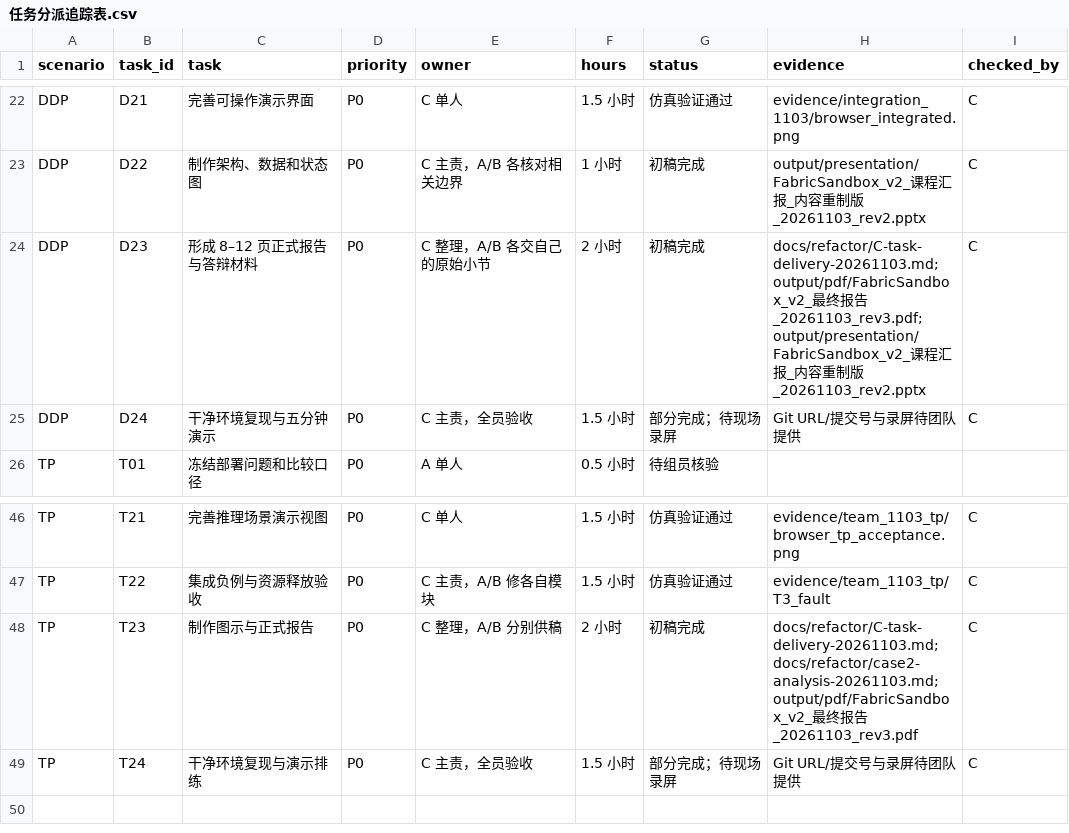
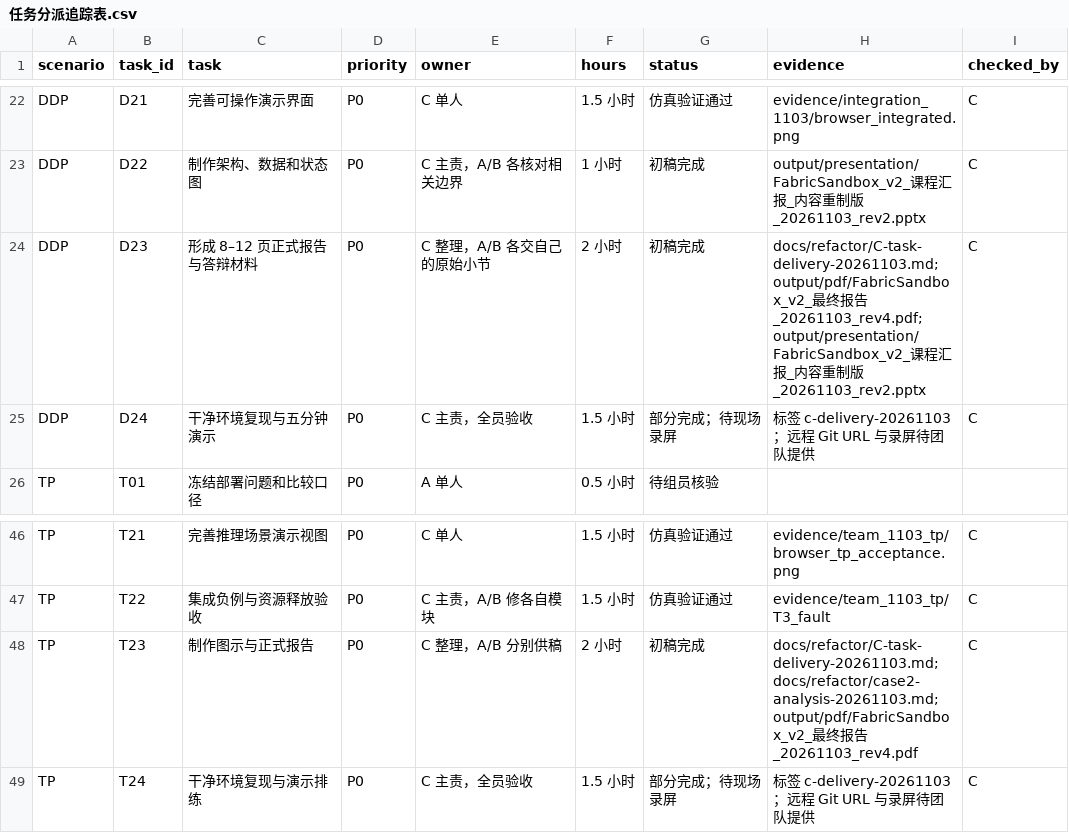
Before and after one commit to xeniahhh/gpu-, a CSV file: docs/refactor/任务分派追踪表.csv, drawn as a sheet; only a part is shown, gaps mark what is left out.

Commit message:
Add A/B/C evidence endpoint and page integration

```diff
--- a/docs/refactor/任务分派追踪表.csv
+++ b/docs/refactor/任务分派追踪表.csv
@@ -23,4 +23,4 @@ DDP,D21,完善可操作演示界面,P0,C 单人,1.5 小时,仿真验证通过,ev
 DDP,D22,制作架构、数据和状态图,P0,C 主责，A/B 各核对相关边界,1 小时,初稿完成,output/presentation/FabricSandbox_v2_课程汇报_内容重制版_20261103_rev2.pptx,C
-DDP,D23,形成 8–12 页正式报告与答辩材料,P0,C 整理，A/B 各交自己的原始小节,2 小时,初稿完成,docs/refactor/C-task-delivery-20261103.md; output/pdf/FabricSandbox_v2_最终报告_20261103_rev3.pdf; output/presentation/FabricSandbox_v2_课程汇报_内容重制版_20261103_rev2.pptx,C
-DDP,D24,干净环境复现与五分钟演示,P0,C 主责，全员验收,1.5 小时,部分完成；待现场录屏,Git URL/提交号与录屏待团队提供,C
+DDP,D23,形成 8–12 页正式报告与答辩材料,P0,C 整理，A/B 各交自己的原始小节,2 小时,初稿完成,docs/refactor/C-task-delivery-20261103.md; output/pdf/FabricSandbox_v2_最终报告_20261103_rev4.pdf; output/presentation/FabricSandbox_v2_课程汇报_内容重制版_20261103_rev2.pptx,C
+DDP,D24,干净环境复现与五分钟演示,P0,C 主责，全员验收,1.5 小时,部分完成；待现场录屏,标签 c-delivery-20261103；远程 Git URL 与录屏待团队提供,C
 TP,T01,冻结部署问题和比较口径,P0,A 单人,0.5 小时,待组员核验,,
@@ -47,3 +47,3 @@ TP,T21,完善推理场景演示视图,P0,C 单人,1.5 小时,仿真验证通过,
 TP,T22,集成负例与资源释放验收,P0,C 主责，A/B 修各自模块,1.5 小时,仿真验证通过,evidence/team_1103_tp/T3_fault,C
-TP,T23,制作图示与正式报告,P0,C 整理，A/B 分别供稿,2 小时,初稿完成,docs/refactor/C-task-delivery-20261103.md; docs/refactor/case2-analysis-20261103.md; output/pdf/FabricSandbox_v2_最终报告_20261103_rev3.pdf,C
-TP,T24,干净环境复现与演示排练,P0,C 主责，全员验收,1.5 小时,部分完成；待现场录屏,Git URL/提交号与录屏待团队提供,C
+TP,T23,制作图示与正式报告,P0,C 整理，A/B 分别供稿,2 小时,初稿完成,docs/refactor/C-task-delivery-20261103.md; docs/refactor/case2-analysis-20261103.md; output/pdf/FabricSandbox_v2_最终报告_20261103_rev4.pdf,C
+TP,T24,干净环境复现与演示排练,P0,C 主责，全员验收,1.5 小时,部分完成；待现场录屏,标签 c-delivery-20261103；远程 Git URL 与录屏待团队提供,C
```
Also changed, not shown: 3 other files.
